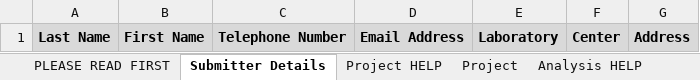
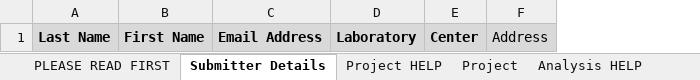
Before and after one commit to tcezard/eva-sub-cli, an Excel workbook: eva_sub_cli/etc/EVA_Submission_template.xlsx, sheet Submitter Details, drawn as a sheet; values as stored, in another font and other column widths than the file's, no borders; removed rows and columns are numbered as before the commit, all else as after; the diff names each change by its address in the sheet, - before the commit and + after, or states it on an @@ line.

Commit message:
Remove Telephone number, Project alias, Project title from analysis, MD5 from files

```diff
--- a/eva_sub_cli/etc/EVA_Submission_template.xlsx (sheet Submitter Details)
+++ b/eva_sub_cli/etc/EVA_Submission_template.xlsx (sheet Submitter Details)
-column C, row 1: Telephone Number
-F1 bold: on
+F1 bold: off
```
Also changed, not shown: sheet CVs, sheet Files HELP, sheet Project, sheet Analysis, sheet PLEASE READ FIRST, sheet Files, 3 more sheets, 1 other file.
